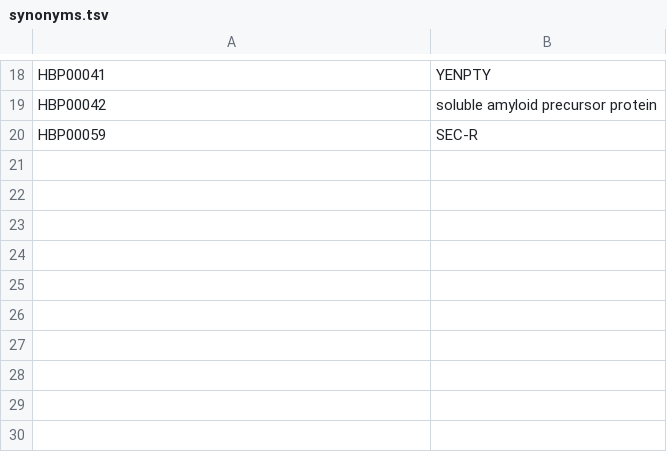
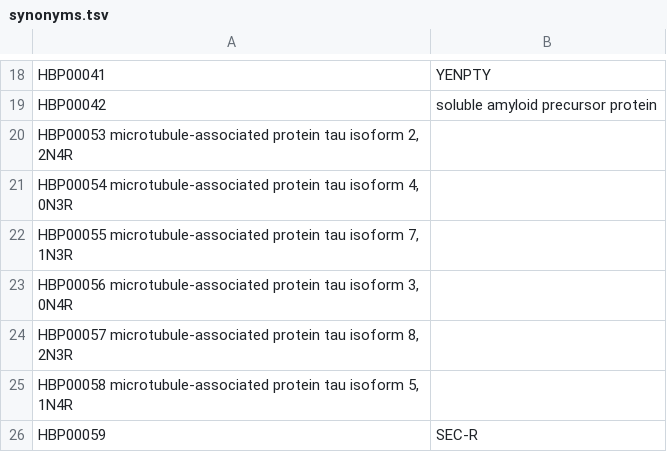
Before and after one commit to pharmacome/conso, a TSV file: synonyms.tsv, drawn as a sheet; only a part is shown, gaps mark what is left out.

Commit message:
Update tau isoforms

```diff
--- a/synonyms.tsv
+++ b/synonyms.tsv
@@ -19,2 +19,8 @@ HBP00041	YENPTY
 HBP00042	soluble amyloid precursor protein
+HBP00053  microtubule-associated protein tau isoform 2, 2N4R
+HBP00054  microtubule-associated protein tau isoform 4, 0N3R
+HBP00055  microtubule-associated protein tau isoform 7, 1N3R
+HBP00056  microtubule-associated protein tau isoform 3, 0N4R
+HBP00057  microtubule-associated protein tau isoform 8, 2N3R
+HBP00058  microtubule-associated protein tau isoform 5, 1N4R
 HBP00059	SEC-R
```
